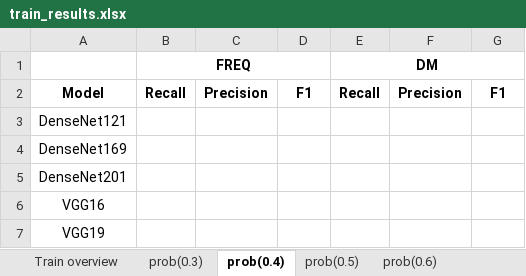
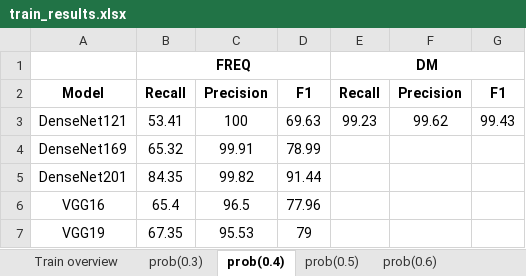
Before and after one commit to aweaver1fandm/fetch, an Excel workbook: train_results.xlsx, sheet prob(0.4), drawn as a sheet; values as stored, in another font and other column widths than the file's, no borders; the diff names each change by its address in the sheet, - before the commit and + after, or states it on an @@ line.

```diff
--- a/train_results.xlsx (sheet prob(0.4))
+++ b/train_results.xlsx (sheet prob(0.4))
-B3: (empty)
+B3: 53.41
-C3: (empty)
+C3: 100
-D3: (empty)
+D3: 69.63
-E3: (empty)
+E3: 99.23
-F3: (empty)
+F3: 99.62
-G3: (empty)
+G3: 99.43
-B4: (empty)
+B4: 65.32
-C4: (empty)
+C4: 99.91
-D4: (empty)
+D4: 78.99
-B5: (empty)
+B5: 84.35
-C5: (empty)
+C5: 99.82
-D5: (empty)
+D5: 91.44
-B6: (empty)
+B6: 65.4
-C6: (empty)
+C6: 96.5
-D6: (empty)
+D6: 77.96
-B7: (empty)
+B7: 67.35
-C7: (empty)
+C7: 95.53
-D7: (empty)
+D7: 79
```
Also changed, not shown: sheet Train overview, sheet prob(0.6), sheet prob(0.7), sheet prob(0.5), sheet prob(0.3), 1 other file.
